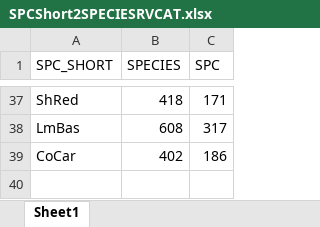
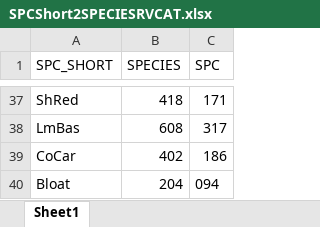
Before and after one commit to HoldenJe/lakeontario, an Excel workbook: data-raw/SPCShort2SPECIESRVCAT.xlsx, sheet Sheet1, drawn as a sheet; only a part is shown, gaps mark what is left out; values as stored, in another font and other column widths than the file's, no borders; the diff names each change by its address in the sheet, - before the commit and + after, or states it on an @@ line.

Commit message:
adds RVCAT to FN2 species code conversion

```diff
--- a/data-raw/SPCShort2SPECIESRVCAT.xlsx (sheet Sheet1)
+++ b/data-raw/SPCShort2SPECIESRVCAT.xlsx (sheet Sheet1)
+row 40: Bloat | 204 | 094
```
Also changed, not shown: 2 other files.
